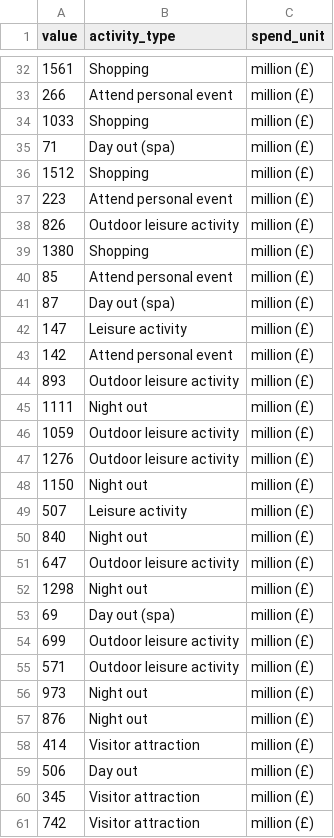
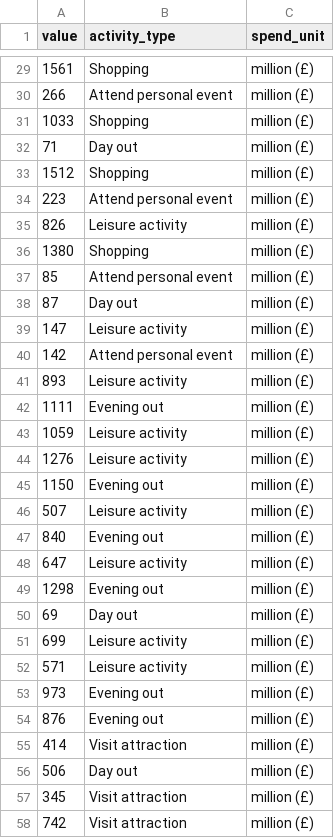
Before and after one commit to louiseshambrook/visit_scotland_final_project, a CSV file: clean_data/activities_spend.csv, drawn as a sheet; only a part is shown, gaps mark what is left out; the diff covers the shown part only.

Commit message:
cleaning script updated
cleaning script updated for activities_spend (preparation for modelling)

```diff
--- a/clean_data/activities_spend.csv
+++ b/clean_data/activities_spend.csv
@@ -34,28 +31,28 @@ value,activity_type,spend_unit
 1033,Shopping,million (£)
-71,Day out (spa),million (£)
+71,Day out,million (£)
 1512,Shopping,million (£)
 223,Attend personal event,million (£)
-826,Outdoor leisure activity,million (£)
+826,Leisure activity,million (£)
 1380,Shopping,million (£)
 85,Attend personal event,million (£)
-87,Day out (spa),million (£)
+87,Day out,million (£)
 147,Leisure activity,million (£)
 142,Attend personal event,million (£)
-893,Outdoor leisure activity,million (£)
-1111,Night out,million (£)
-1059,Outdoor leisure activity,million (£)
-1276,Outdoor leisure activity,million (£)
-1150,Night out,million (£)
+893,Leisure activity,million (£)
+1111,Evening out,million (£)
+1059,Leisure activity,million (£)
+1276,Leisure activity,million (£)
+1150,Evening out,million (£)
 507,Leisure activity,million (£)
-840,Night out,million (£)
-647,Outdoor leisure activity,million (£)
-1298,Night out,million (£)
-69,Day out (spa),million (£)
-699,Outdoor leisure activity,million (£)
-571,Outdoor leisure activity,million (£)
-973,Night out,million (£)
-876,Night out,million (£)
-414,Visitor attraction,million (£)
+840,Evening out,million (£)
+647,Leisure activity,million (£)
+1298,Evening out,million (£)
+69,Day out,million (£)
+699,Leisure activity,million (£)
+571,Leisure activity,million (£)
+973,Evening out,million (£)
+876,Evening out,million (£)
+414,Visit attraction,million (£)
 506,Day out,million (£)
-345,Visitor attraction,million (£)
-742,Visitor attraction,million (£)
+345,Visit attraction,million (£)
+742,Visit attraction,million (£)
```
Also changed, not shown: 14 removed rows and 44 edited cells elsewhere in this file, 3 other files.
